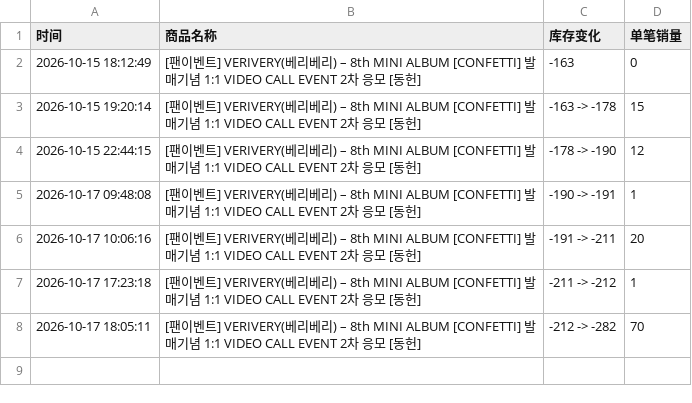
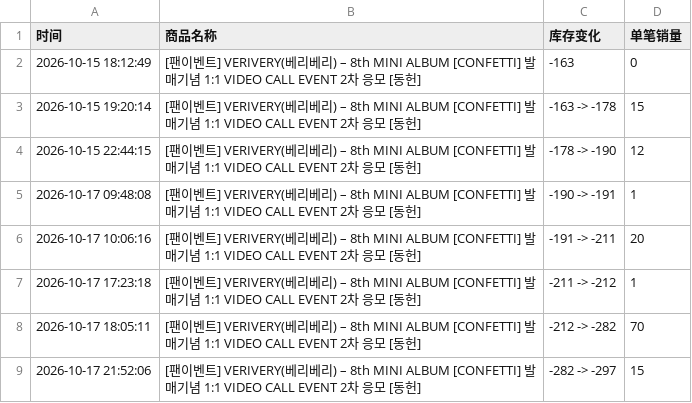
Before and after one commit to Juineii/verivery_br1017, a CSV file: DONGHEON影通.csv, drawn as a sheet; the diff names each change by its address in the sheet, - before the commit and + after, or states it on an @@ line.

```diff
--- a/DONGHEON影通.csv
+++ b/DONGHEON影通.csv
+row 9: 2026-10-17 21:52:06 | [팬이벤트] VERIVERY(베리베리) – 8th MINI ALBUM [CONFETTI] 발매기념 1:1 VIDEO CALL EVENT 2차 응모 [동헌] | -282 -> -297 | 15
```
Also changed, not shown: YEONHO影通.csv.
